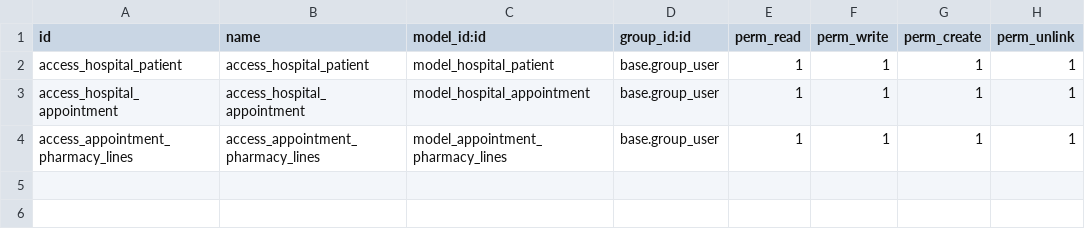
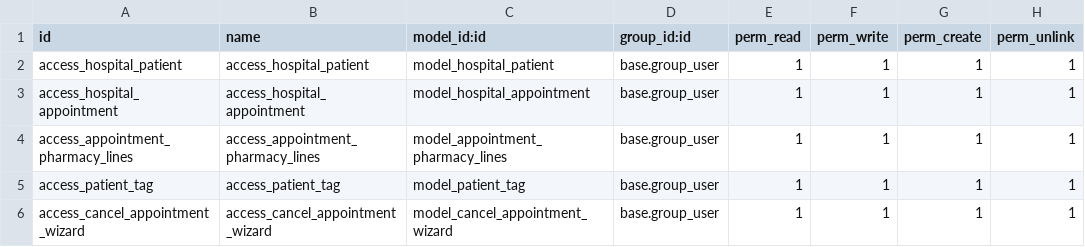
Before and after one commit to Muhamed13/hospital_management, a CSV file: security/ir.model.access.csv, drawn as a sheet.

Commit message:
[ADD] hospital_management: patient tags and appointment cancellation wizard

```diff
--- a/security/ir.model.access.csv
+++ b/security/ir.model.access.csv
@@ -4 +4,3 @@ access_hospital_appointment,access_hospital_appointment,model_hospital_appointme
 access_appointment_pharmacy_lines,access_appointment_pharmacy_lines,model_appointment_pharmacy_lines,base.group_user,1,1,1,1
+access_patient_tag,access_patient_tag,model_patient_tag,base.group_user,1,1,1,1
+access_cancel_appointment_wizard,access_cancel_appointment_wizard,model_cancel_appointment_wizard,base.group_user,1,1,1,1
```
Also changed, not shown: 14 other files.
